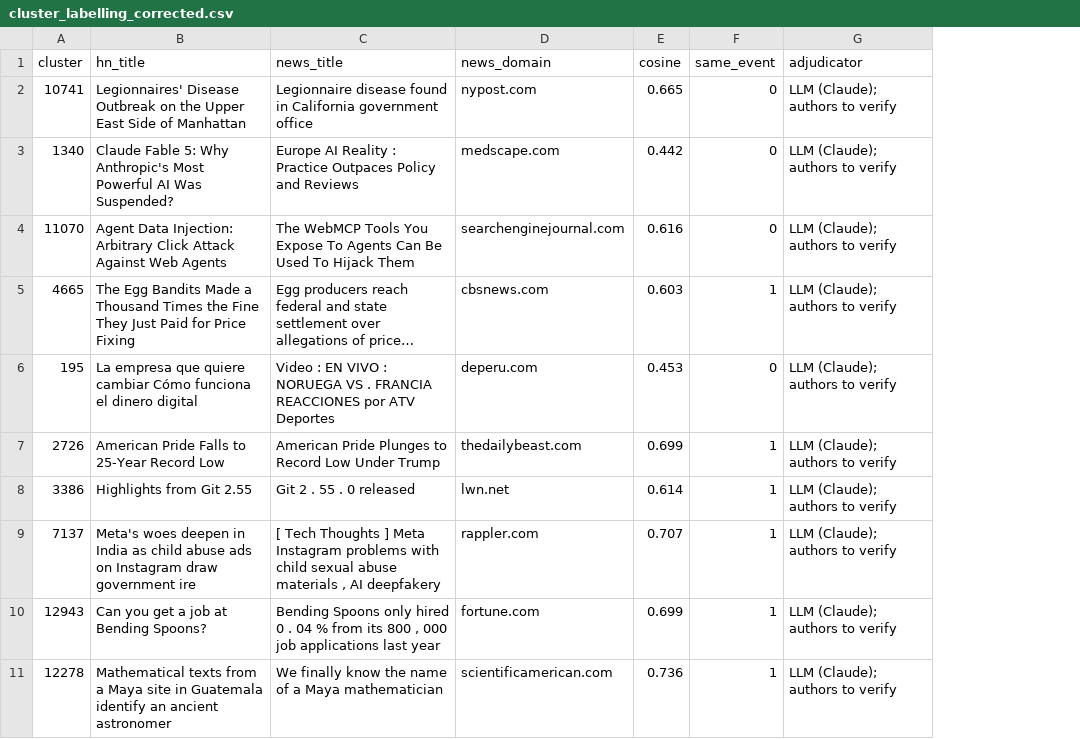
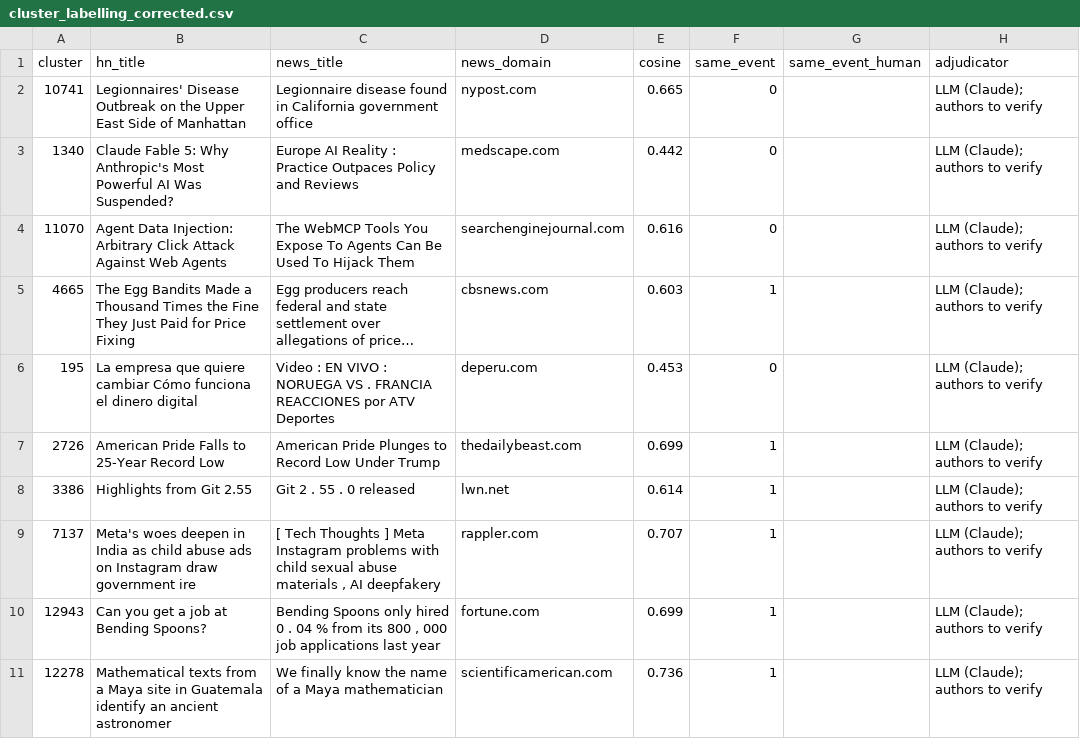
Before and after one commit to Vision-jarvis/SimCity, a CSV file: results/cluster_labelling_corrected.csv, drawn as a sheet; only a part is shown; long unchanged cells end in …; the diff names each change by its address in the sheet, - before the commit and + after, or states it on an @@ line.

Commit message:
Add human cluster-labelling setup (sheet + scorer); fix stale doc ref
- results/cluster_labelling_corrected.csv: added blank same_event_human column
- results/cluster_labelling_sheet.md: readable 60-pair sheet for labelling
- scripts/score_cluster_labels.py: computes precision by cosine band from the
  human column, reports LLM agreement, writes cluster_precision.json (human)
- docs/benchmarks.md: point to the corrected CSV + scorer (old *_ glob deleted)

```diff
--- a/results/cluster_labelling_corrected.csv
+++ b/results/cluster_labelling_corrected.csv
+column G (same_event_human), empty
```
Also changed, not shown: 3 other files.
